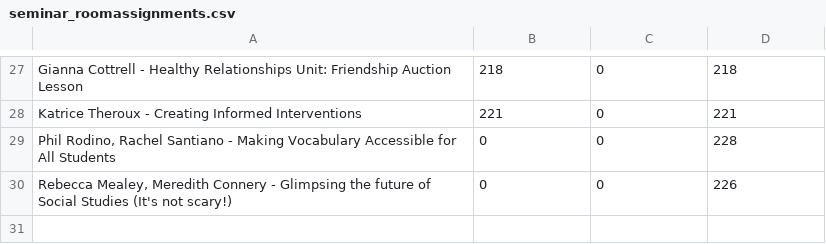
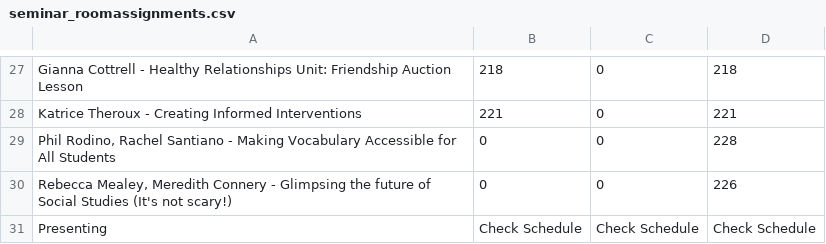
Before and after one commit to midnightmoonrise/SeminarDayScheduler_PDDay, a CSV file: PD_CSV/seminar_roomassignments.csv, drawn as a sheet; only a part is shown, gaps mark what is left out.

Commit message:
thanks ruth

```diff
--- a/PD_CSV/seminar_roomassignments.csv
+++ b/PD_CSV/seminar_roomassignments.csv
@@ -30 +30,2 @@ Katrice Theroux - Creating Informed Interventions,221,0,221
 "Rebecca Mealey, Meredith Connery - Glimpsing the future of Social Studies (It's not scary!)",0,0,226
+Presenting,Check Schedule,Check Schedule,Check Schedule
```
